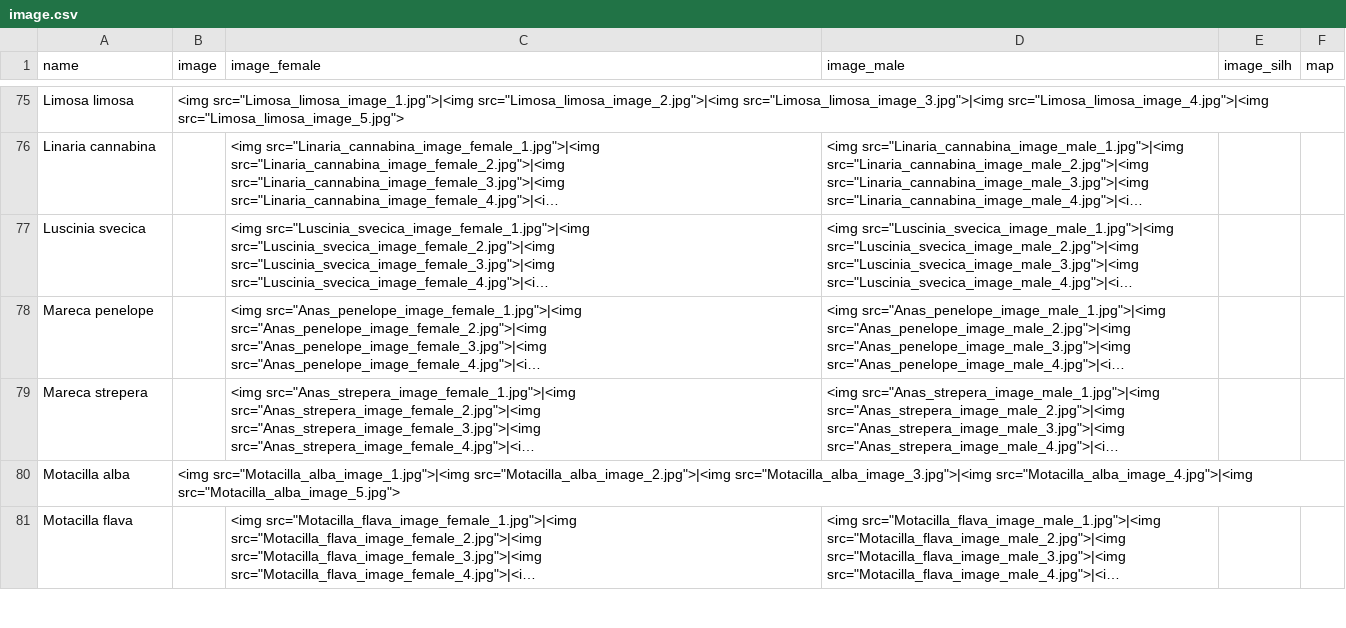
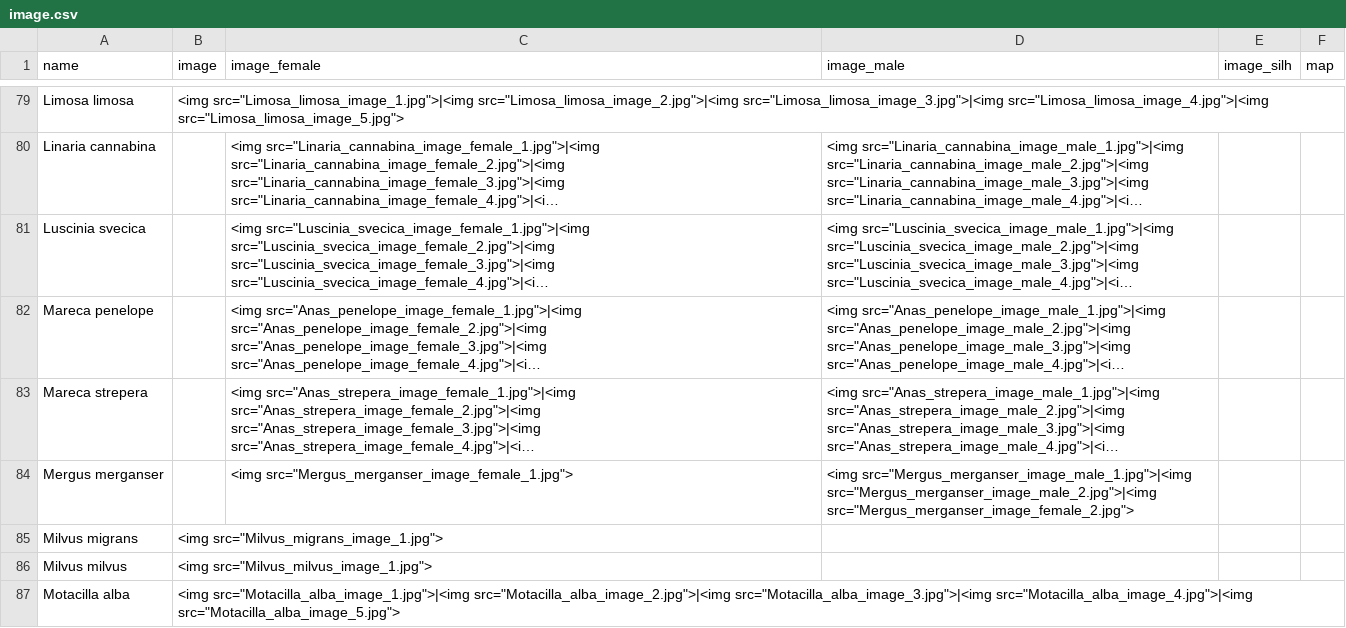
Before and after one commit to pschonev/anki-central-european-birds, a CSV file: src/data/image.csv, drawn as a sheet; only a part is shown, gaps mark what is left out; the shorter side is filled out with more unchanged rows; long unchanged cells end in …; the diff covers the shown part only; the diff names each change by its address in the sheet, - before the commit and + after, or states it on an @@ line.

```diff
--- a/src/data/image.csv
+++ b/src/data/image.csv
+row 84: Mergus merganser |  | <img src="Mergus_merganser_image_female_1.jpg"> | <img src="Mergus_merganser_image_male_1.jpg">|<img src="Mergus_merganser_image_male_2.jpg">|<img src="Mergus_merganser_image_female_2.jpg">
+row 85: Milvus migrans | <img src="Milvus_migrans_image_1.jpg">
+row 86: Milvus milvus | <img src="Milvus_milvus_image_1.jpg">
```
Also changed, not shown: 8 added rows elsewhere in this file, src/data/audio.csv, src/data/foods.csv, 3 other files.
